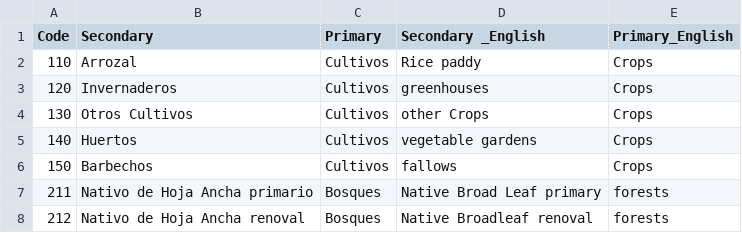
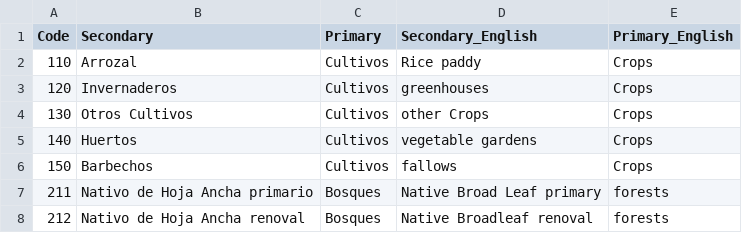
Before and after one commit to derek-corcoran-barrios/UsosDeSueloChile, a CSV file: Codes.csv, drawn as a sheet; only a part is shown.

```diff
--- a/Codes.csv
+++ b/Codes.csv
@@ -1,2 +1,2 @@
-Code,Secondary,Primary,Secondary _English,Primary_English
+Code,Secondary,Primary,Secondary_English,Primary_English
 110,Arrozal,Cultivos,Rice paddy,Crops
```
Also changed, not shown: 1 other file.
